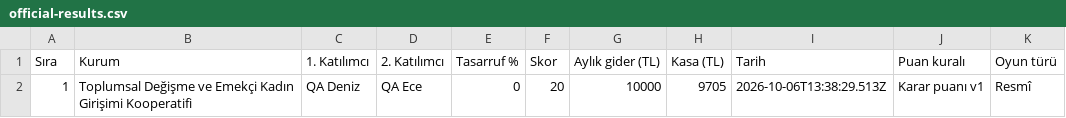
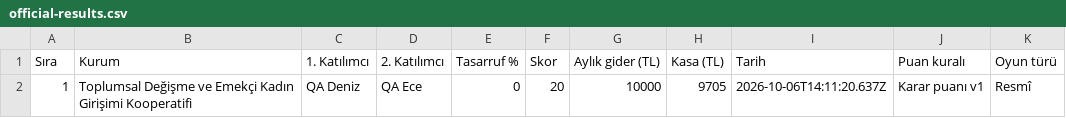
Before and after one commit to erendogan83/yesil-donusum-oyun, a CSV file: qa/main-revision/official-results.csv, drawn as a sheet.

```diff
--- a/qa/main-revision/official-results.csv
+++ b/qa/main-revision/official-results.csv
@@ -1,2 +1,2 @@
 "Sıra";"Kurum";"1. Katılımcı";"2. Katılımcı";"Tasarruf %";"Skor";"Aylık gider (TL)";"Kasa (TL)";"Tarih";"Puan kuralı";"Oyun türü"
-"1";"Toplumsal Değişme ve Emekçi Kadın Girişimi Kooperatifi";"QA Deniz";"QA Ece";"0";"20";"10000";"9705";"2026-10-06T13:38:29.513Z";"Karar puanı v1";"Resmî"
+"1";"Toplumsal Değişme ve Emekçi Kadın Girişimi Kooperatifi";"QA Deniz";"QA Ece";"0";"20";"10000";"9705";"2026-10-06T14:11:20.637Z";"Karar puanı v1";"Resmî"
```
Also changed, not shown: 18 other files.
